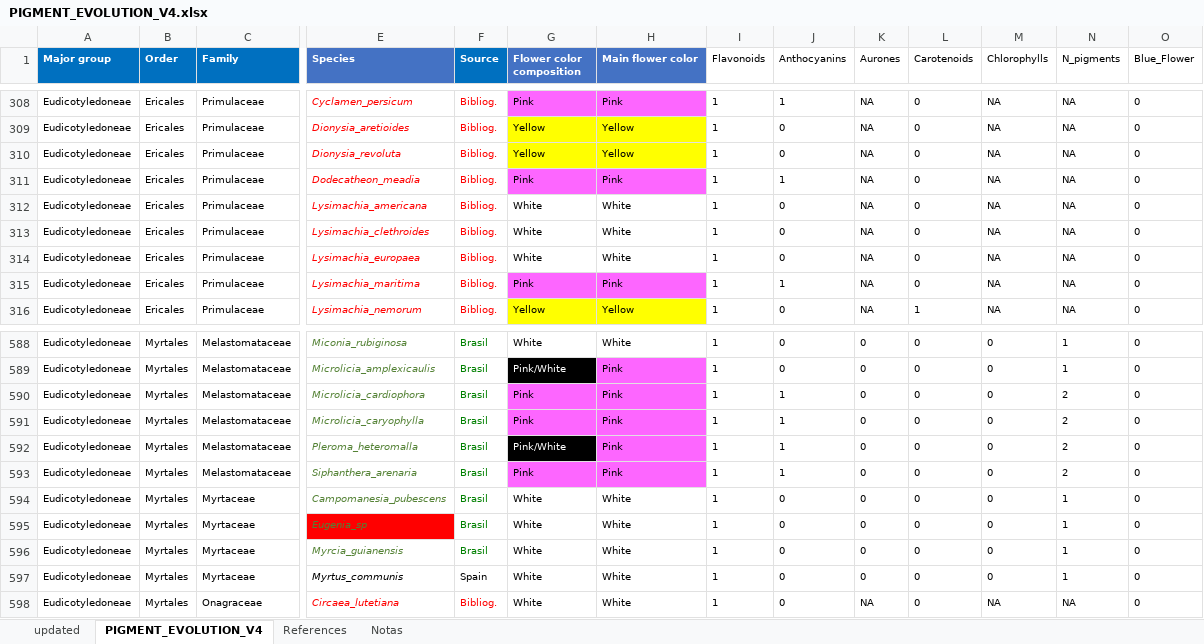
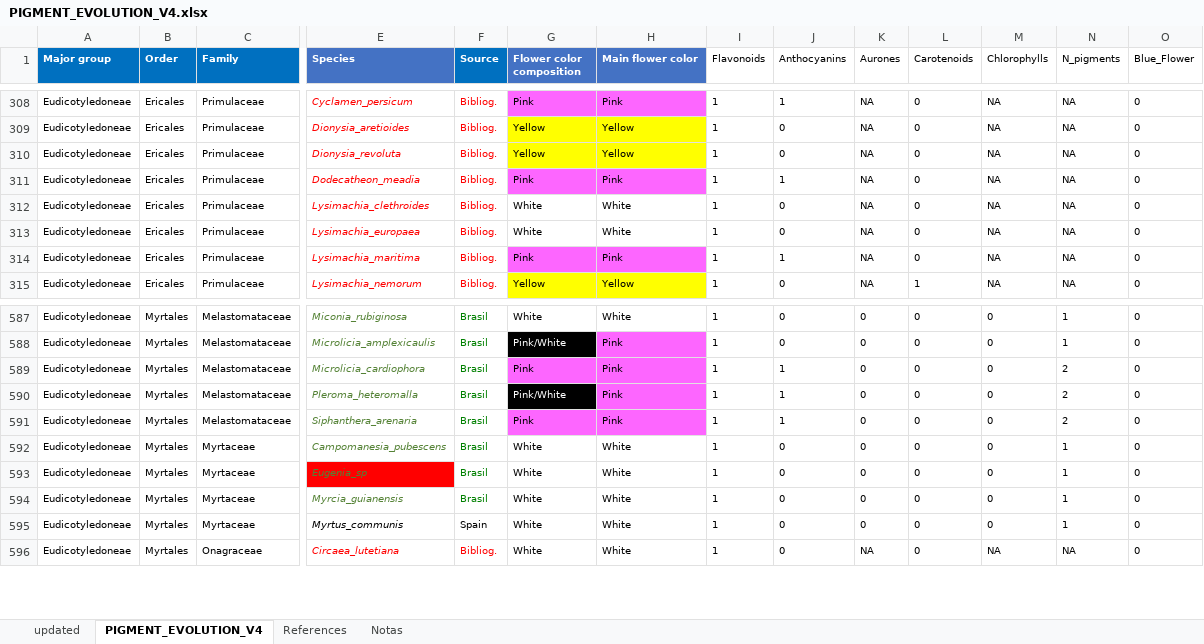
Before and after one commit to amesclir/PigmentEvolution, an Excel workbook: PIGMENT_EVOLUTION_V4.xlsx, sheet PIGMENT_EVOLUTION_V4, drawn as a sheet; only a part is shown, gaps mark what is left out; values as stored, in another font and other column widths than the file's, no borders; charts and pictures not drawn; rows hold the shown columns only; the diff names each change by its address in the sheet, - before the commit and + after, or states it on an @@ line.

Commit message:
final data set

```diff
--- a/PIGMENT_EVOLUTION_V4.xlsx (sheet PIGMENT_EVOLUTION_V4)
+++ b/PIGMENT_EVOLUTION_V4.xlsx (sheet PIGMENT_EVOLUTION_V4)
-row 312: Eudicotyledoneae | Ericales | Primulaceae | Lysimachia_americana | Bibliog. | White | White | 1 | 0 | NA | 0 | NA | NA | 0
-row 591: Eudicotyledoneae | Myrtales | Melastomataceae | Microlicia_caryophylla | Brasil | Pink | Pink | 1 | 1 | 0 | 0 | 0 | 2 | 0
```
Also changed, not shown: sheet Notas, formulas that keep their value, charts or pictures, 53 other files.
